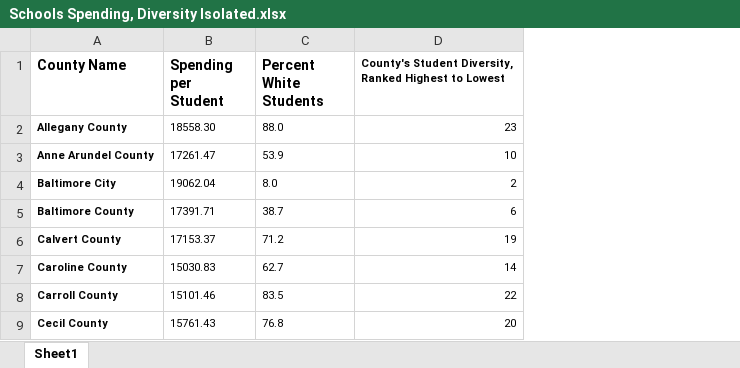
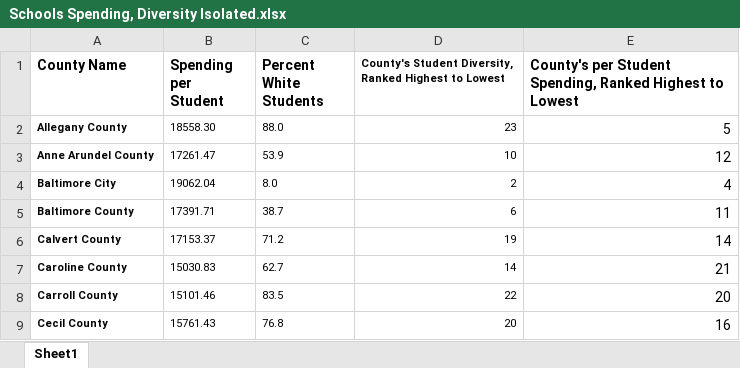
Before and after one commit to halas92/CNS-Digital-Materials, an Excel workbook: School Budgets Project/Schools Spending, Diversity Isolated.xlsx, sheet Sheet1, drawn as a sheet; only a part is shown; values as stored, in another font and other column widths than the file's, no borders; the diff names each change by its address in the sheet, - before the commit and + after, or states it on an @@ line.

```diff
--- a/School Budgets Project/Schools Spending, Diversity Isolated.xlsx (sheet Sheet1)
+++ b/School Budgets Project/Schools Spending, Diversity Isolated.xlsx (sheet Sheet1)
+column E, rows 1-9: County's per Student Spending, Ranked Highest to Lowest | 5 | 12 | 4 | 11 | 14 | 21 | 20 | 16
```
Also changed, not shown: 4 other files.
